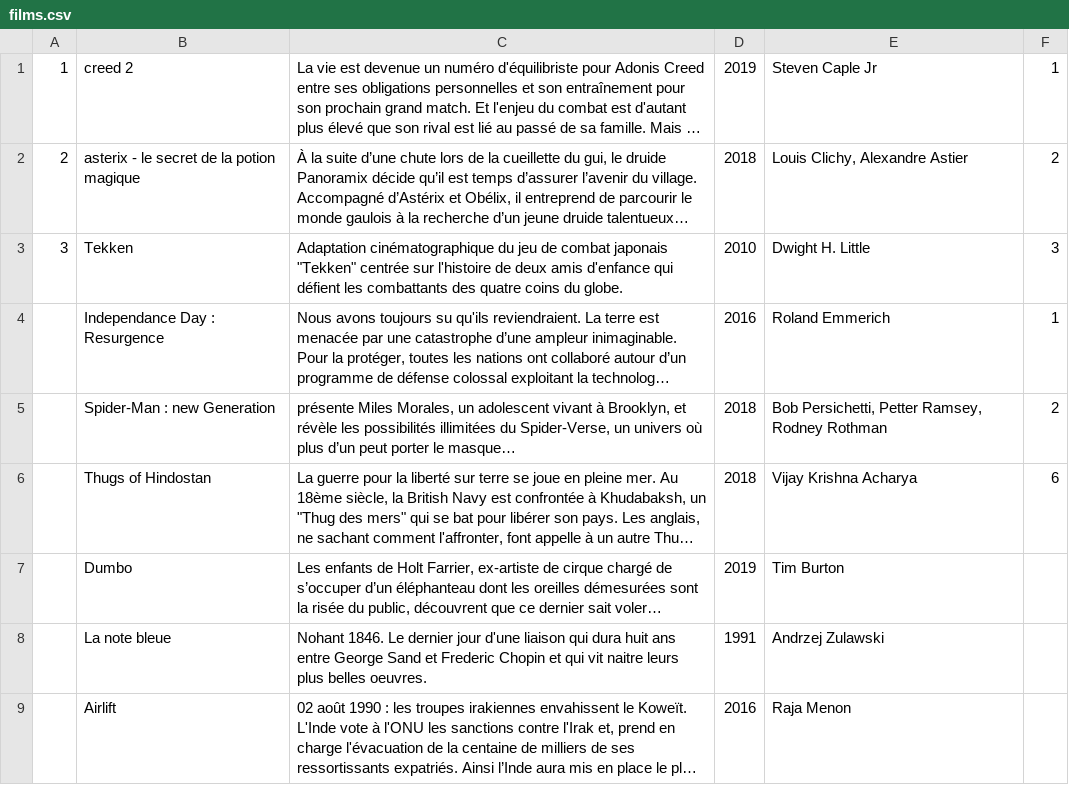
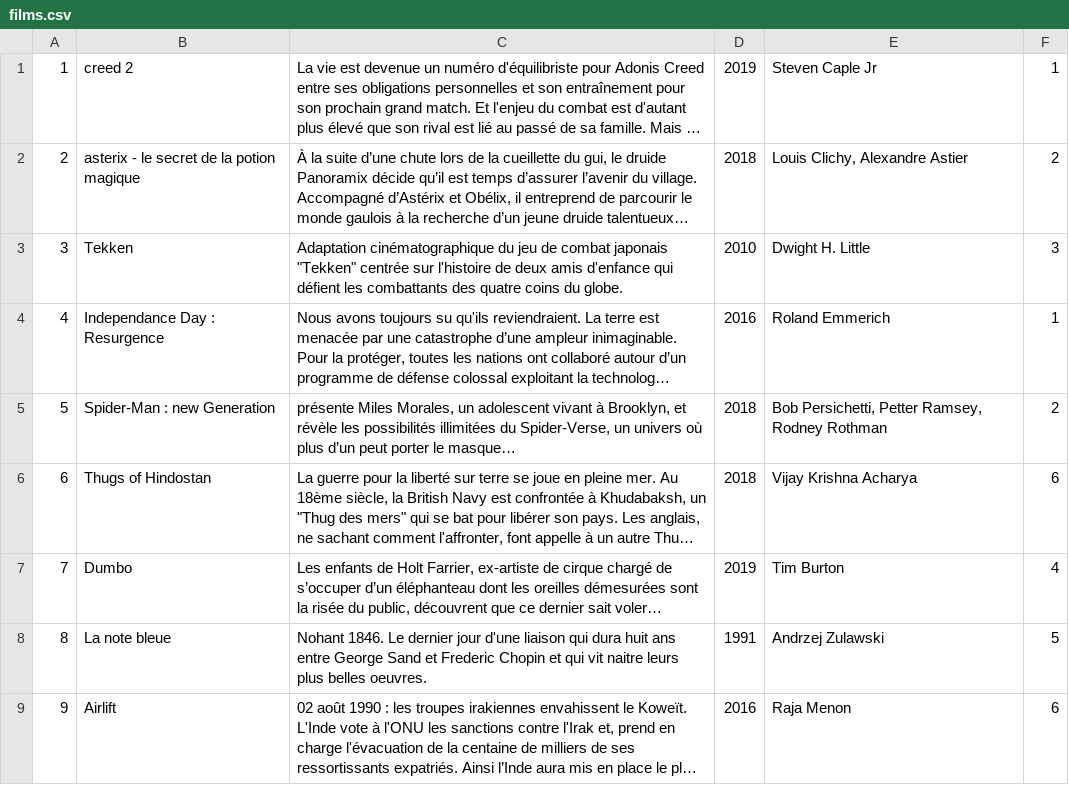
Before and after one commit to redhaben/annuaire_de_films_type_allocine, a CSV file: bdd/films.csv, drawn as a sheet; long unchanged cells end in …; the diff names each change by its address in the sheet, - before the commit and + after, or states it on an @@ line.

Commit message:
ajout table

```diff
--- a/bdd/films.csv
+++ b/bdd/films.csv
-A4: (empty)
+A4: 4
-A5: (empty)
+A5: 5
-A6: (empty)
+A6: 6
-A7: (empty)
+A7: 7
-F7: (empty)
+F7: 4
-A8: (empty)
+A8: 8
-F8: (empty)
+F8: 5
-A9: (empty)
+A9: 9
-F9: (empty)
+F9: 6
```
